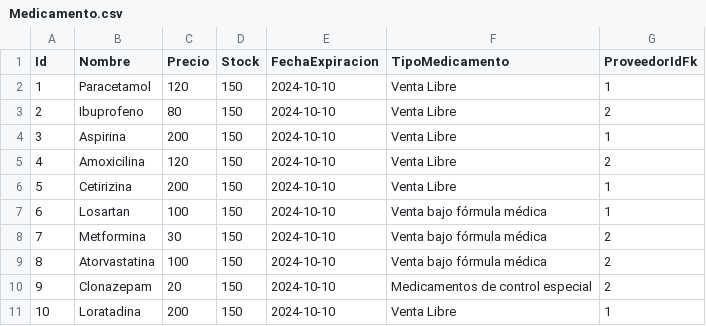
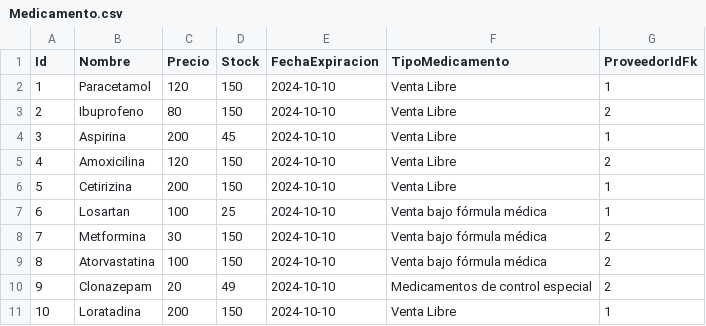
Before and after one commit to Michiiman/FarmaciaCampus, a CSV file: Persistence/Data/Csv/Medicamento.csv, drawn as a sheet.

```diff
--- a/Persistence/Data/Csv/Medicamento.csv
+++ b/Persistence/Data/Csv/Medicamento.csv
@@ -3,9 +3,9 @@ Id,Nombre,Precio,Stock,FechaExpiracion,TipoMedicamento,ProveedorIdFk
 2,Ibuprofeno,80,150,2024-10-10,Venta Libre,2
-3,Aspirina,200,150,2024-10-10,Venta Libre,1
+3,Aspirina,200,45,2024-10-10,Venta Libre,1
 4,Amoxicilina,120,150,2024-10-10,Venta Libre,2
 5,Cetirizina,200,150,2024-10-10,Venta Libre,1
-6,Losartan,100,150,2024-10-10,Venta bajo fórmula médica,1
+6,Losartan,100,25,2024-10-10,Venta bajo fórmula médica,1
 7,Metformina,30,150,2024-10-10,Venta bajo fórmula médica,2
 8,Atorvastatina,100,150,2024-10-10,Venta bajo fórmula médica,2
-9,Clonazepam,20,150,2024-10-10,Medicamentos de control especial,2
+9,Clonazepam,20,49,2024-10-10,Medicamentos de control especial,2
 10,Loratadina,200,150,2024-10-10,Venta Libre,1
```
Also changed, not shown: ApiFarmacia/bin/Debug/net7.0/Data/Csv/Medicamento.csv, Application/bin/Debug/net7.0/Data/Csv/Medicamento.csv, 49 other files.
